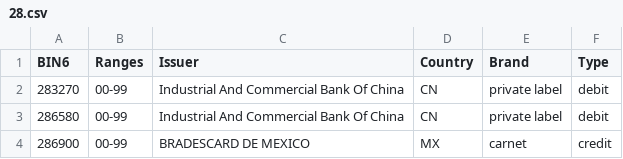
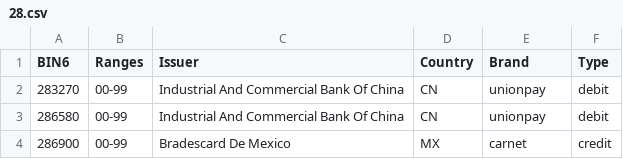
Before and after one commit to Wayproyect/openbiin, a CSV file: functions/data/28.csv, drawn as a sheet.

```diff
--- a/functions/data/28.csv
+++ b/functions/data/28.csv
@@ -1,4 +1,4 @@
 BIN6,Ranges,Issuer,Country,Brand,Type
-283270,00-99,Industrial And Commercial Bank Of China,CN,private label,debit
-286580,00-99,Industrial And Commercial Bank Of China,CN,private label,debit
-286900,00-99,BRADESCARD DE MEXICO,MX,carnet,credit
+283270,00-99,Industrial And Commercial Bank Of China,CN,unionpay,debit
+286580,00-99,Industrial And Commercial Bank Of China,CN,unionpay,debit
+286900,00-99,Bradescard De Mexico,MX,carnet,credit
```
